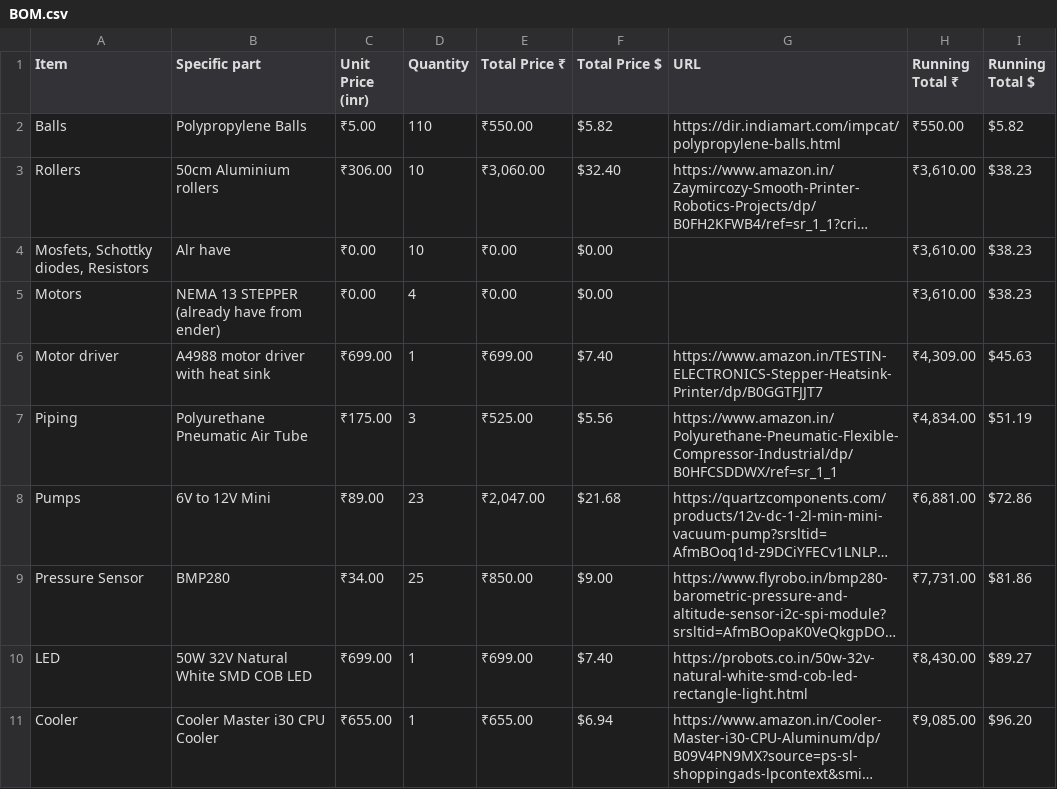
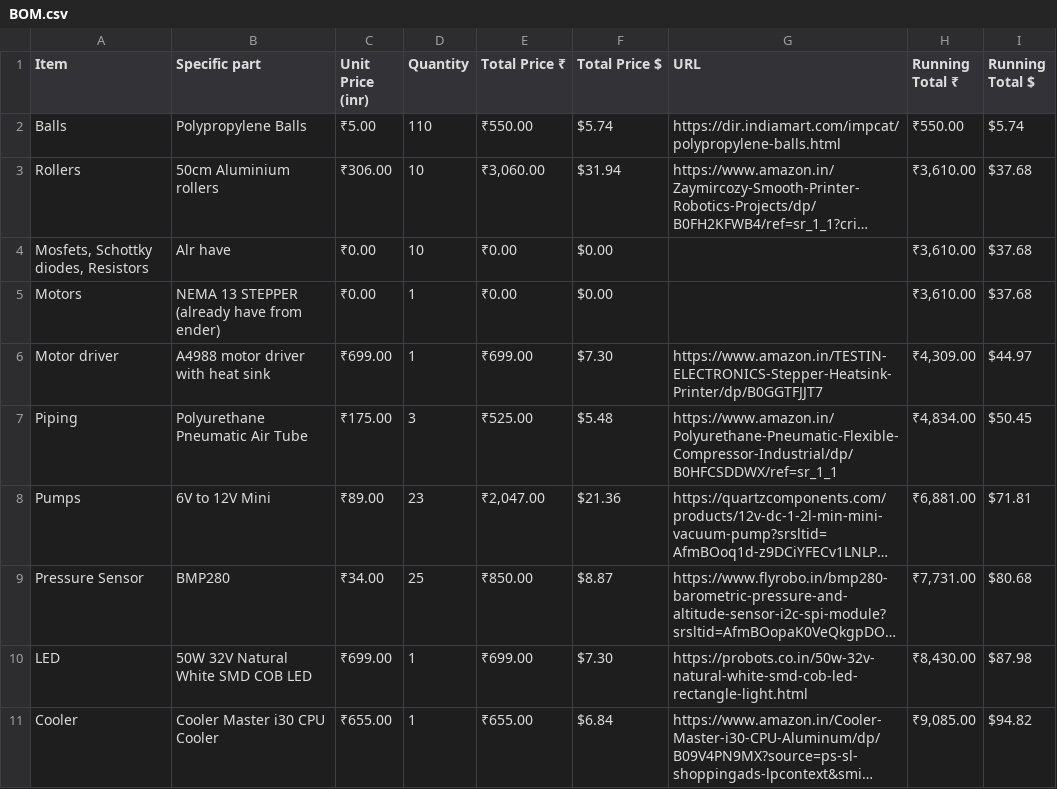
Before and after one commit to Daksh-Saksena/Better_Desk, a CSV file: docs/BOM.csv, drawn as a sheet; only a part is shown; long unchanged cells end in …; the diff covers the shown part only; the diff names each change by its address in the sheet, - before the commit and + after, or states it on an @@ line.

```diff
--- a/docs/BOM.csv
+++ b/docs/BOM.csv
-F2 (Total Price $): $5.82
+F2 (Total Price $): $5.74
-I2 (Running Total $): $5.82
+I2 (Running Total $): $5.74
-F3 (Total Price $): $32.40
+F3 (Total Price $): $31.94
-I3:I5 (Running Total $): $38.23
+I3:I5 (Running Total $): $37.68
-D5 (Quantity): 4
+D5 (Quantity): 1
-F6 (Total Price $): $7.40
+F6 (Total Price $): $7.30
-I6 (Running Total $): $45.63
+I6 (Running Total $): $44.97
-F7 (Total Price $): $5.56
+F7 (Total Price $): $5.48
-I7 (Running Total $): $51.19
+I7 (Running Total $): $50.45
-F8 (Total Price $): $21.68
+F8 (Total Price $): $21.36
-I8 (Running Total $): $72.86
+I8 (Running Total $): $71.81
-F9 (Total Price $): $9.00
+F9 (Total Price $): $8.87
-I9 (Running Total $): $81.86
+I9 (Running Total $): $80.68
-F10 (Total Price $): $7.40
+F10 (Total Price $): $7.30
-I10 (Running Total $): $89.27
+I10 (Running Total $): $87.98
-F11 (Total Price $): $6.94
+F11 (Total Price $): $6.84
-I11 (Running Total $): $96.20
+I11 (Running Total $): $94.82
```
Also changed, not shown: 2 added rows and 43 edited cells elsewhere in this file, 3 other files.
